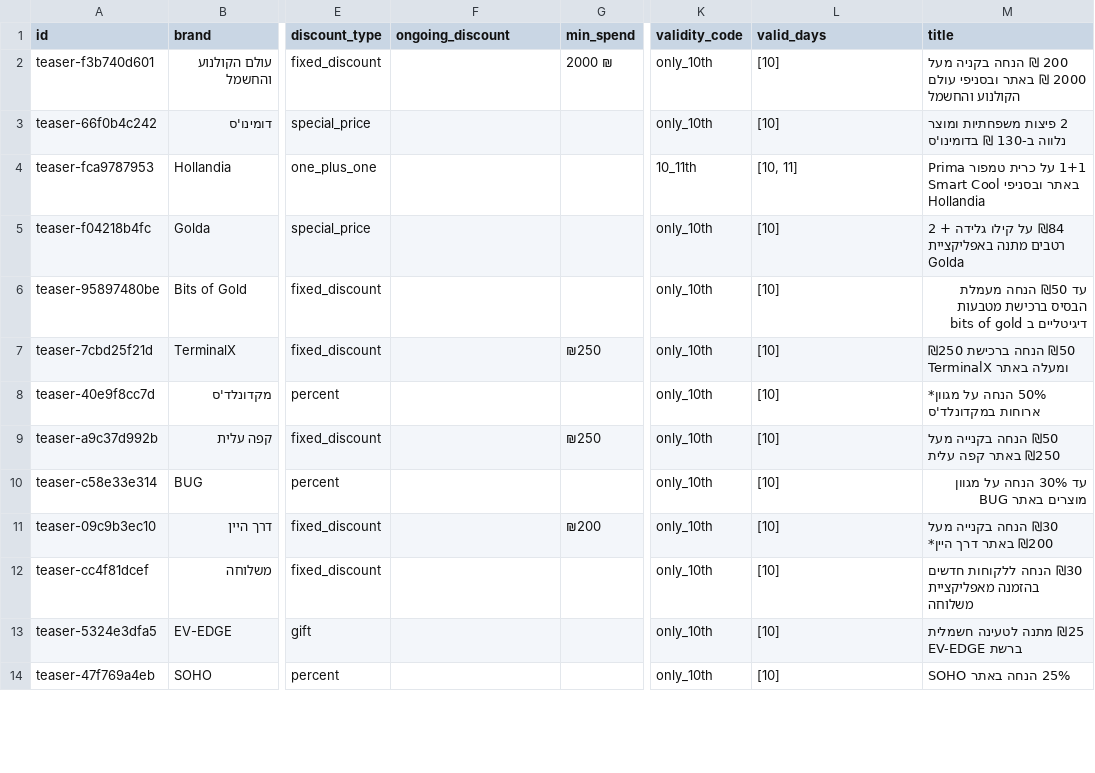
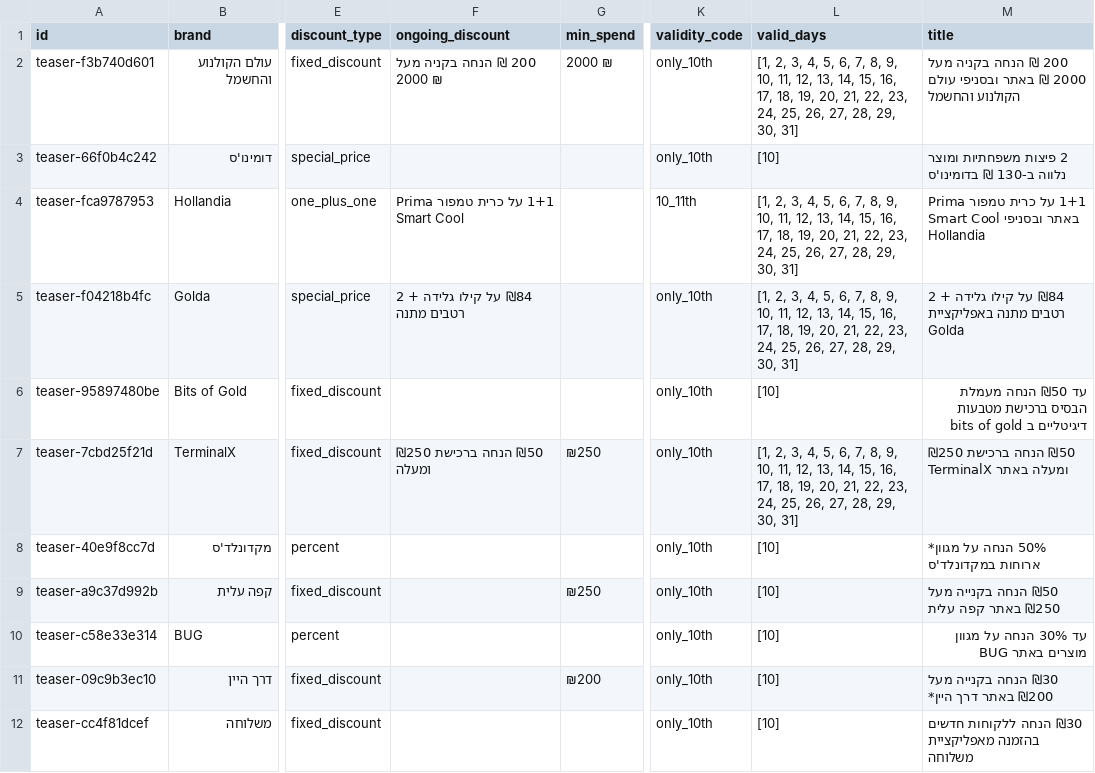
Before and after one commit to elonuziel/mastercarday, a CSV file: data/deals.csv, drawn as a sheet; only a part is shown, gaps mark what is left out; the shorter side is filled out with more unchanged rows; the diff names each change by its address in the sheet, - before the commit and + after, or states it on an @@ line.

```diff
--- a/data/deals.csv
+++ b/data/deals.csv
-F2 (ongoing_discount): (empty)
+F2 (ongoing_discount): 200 ₪ הנחה בקניה מעל 2000 ₪
-L2 (valid_days): [10]
+L2 (valid_days): [1, 2, 3, 4, 5, 6, 7, 8, 9, 10, 11, 12, 13, 14, 15, 16, 17, 18, 19, 20, 21, 22, 23, 24, 25, 26, 27, 28, 29, 30, 31]
-F4 (ongoing_discount): (empty)
+F4 (ongoing_discount): 1+1 על כרית טמפור Prima Smart Cool
-L4 (valid_days): [10, 11]
+L4 (valid_days): [1, 2, 3, 4, 5, 6, 7, 8, 9, 10, 11, 12, 13, 14, 15, 16, 17, 18, 19, 20, 21, 22, 23, 24, 25, 26, 27, 28, 29, 30, 31]
-F5 (ongoing_discount): (empty)
+F5 (ongoing_discount): ₪84 על קילו גלידה + 2 רטבים מתנה
-L5 (valid_days): [10]
+L5 (valid_days): [1, 2, 3, 4, 5, 6, 7, 8, 9, 10, 11, 12, 13, 14, 15, 16, 17, 18, 19, 20, 21, 22, 23, 24, 25, 26, 27, 28, 29, 30, 31]
-F7 (ongoing_discount): (empty)
+F7 (ongoing_discount): ₪50 הנחה ברכישת ₪250 ומעלה
-L7 (valid_days): [10]
+L7 (valid_days): [1, 2, 3, 4, 5, 6, 7, 8, 9, 10, 11, 12, 13, 14, 15, 16, 17, 18, 19, 20, 21, 22, 23, 24, 25, 26, 27, 28, 29, 30, 31]
```
Also changed, not shown: 1 other file.
